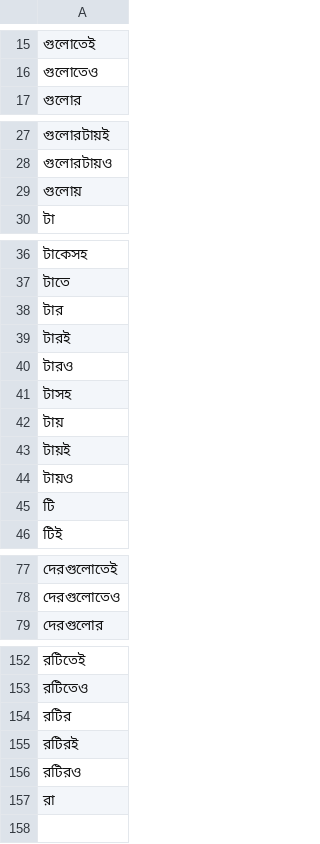
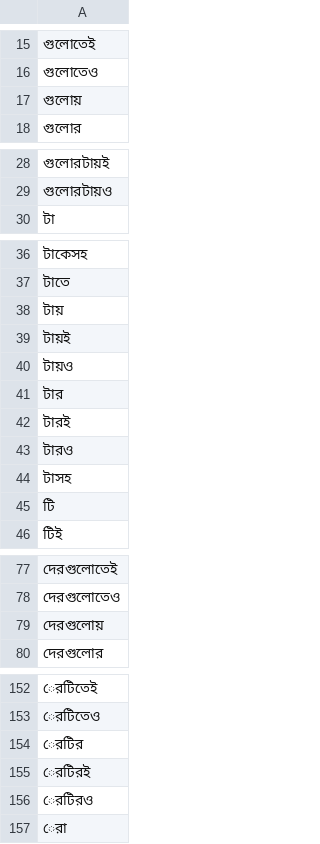
Before and after one commit to BengaliAI/bengaliAnalyzer, a CSV file: src/bengali_analyzer/assets/suffixes.csv, drawn as a sheet; only a part is shown, gaps mark what is left out; the diff covers the shown part only.

Commit message:
assets normalizer bug fixed

```diff
--- a/src/bengali_analyzer/assets/suffixes.csv
+++ b/src/bengali_analyzer/assets/suffixes.csv
@@ -16,2 +16,3 @@
 গুলোতেও,,
+গুলোয়,,
 গুলোর,,
@@ -28,3 +29,2 @@
 গুলোরটায়ও,,
-গুলোয়,,
 টা,,
@@ -37,2 +37,5 @@
 টাতে,,
+টায়,,
+টায়ই,,
+টায়ও,,
 টার,,
@@ -41,5 +44,2 @@
 টাসহ,,
-টায়,,
-টায়ই,,
-টায়ও,,
 টি,,
@@ -78,2 +78,3 @@
 দেরগুলোতেও,,
+দেরগুলোয়,,
 দেরগুলোর,,
@@ -152,6 +152,6 @@
-রটিতেই,,
-রটিতেও,,
-রটির,,
-রটিরই,,
-রটিরও,,
-রা,,
+েরটিতেই,,
+েরটিতেও,,
+েরটির,,
+েরটিরই,,
+েরটিরও,,
+েরা,,
```
Also changed, not shown: 28 edited cells elsewhere in this file, src/bengali_analyzer/assets/prefixes.csv, 2 other files.
